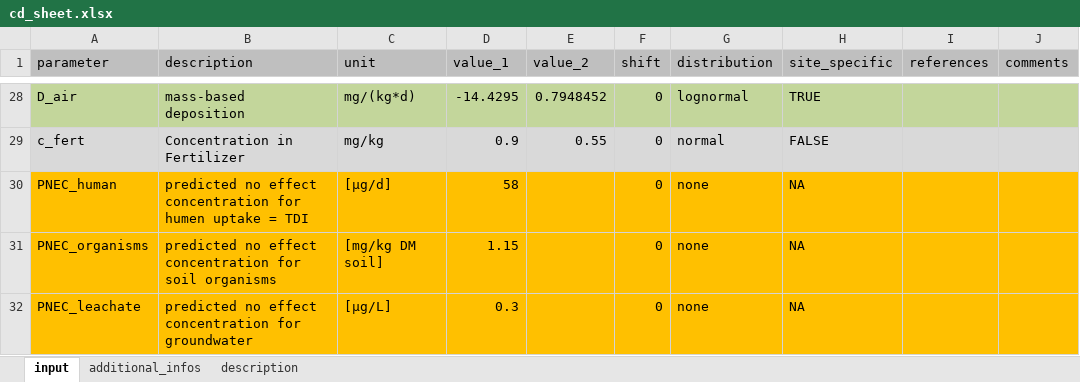
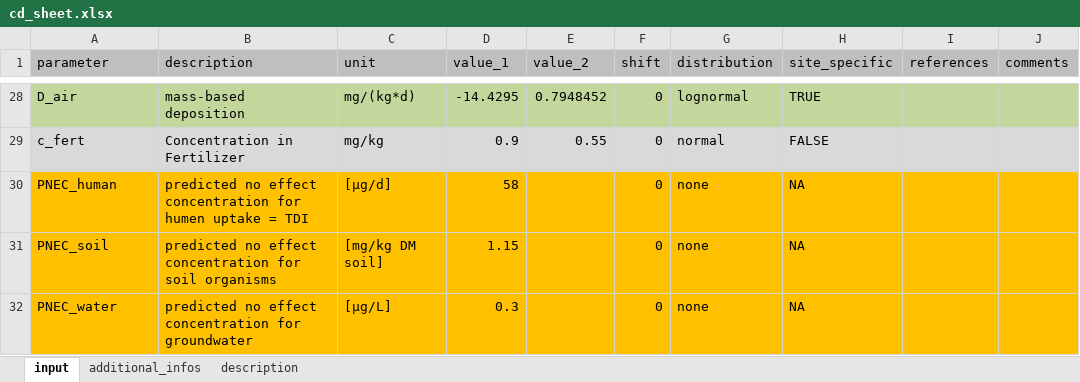
Before and after one commit to KWB-R/kwb.fcr, an Excel workbook: inst/extdata/input/cd_sheet.xlsx, sheet input, drawn as a sheet; only a part is shown, gaps mark what is left out; values as stored, in another font and other column widths than the file's, no borders; the diff names each change by its address in the sheet, - before the commit and + after, or states it on an @@ line.

Commit message:
Add all functions for table preperation

```diff
--- a/inst/extdata/input/cd_sheet.xlsx (sheet input)
+++ b/inst/extdata/input/cd_sheet.xlsx (sheet input)
-A31 (parameter): PNEC_organisms
+A31 (parameter): PNEC_soil
-A32 (parameter): PNEC_leachate
+A32 (parameter): PNEC_water
```
Also changed, not shown: sheet additional_infos, 13 other files.
